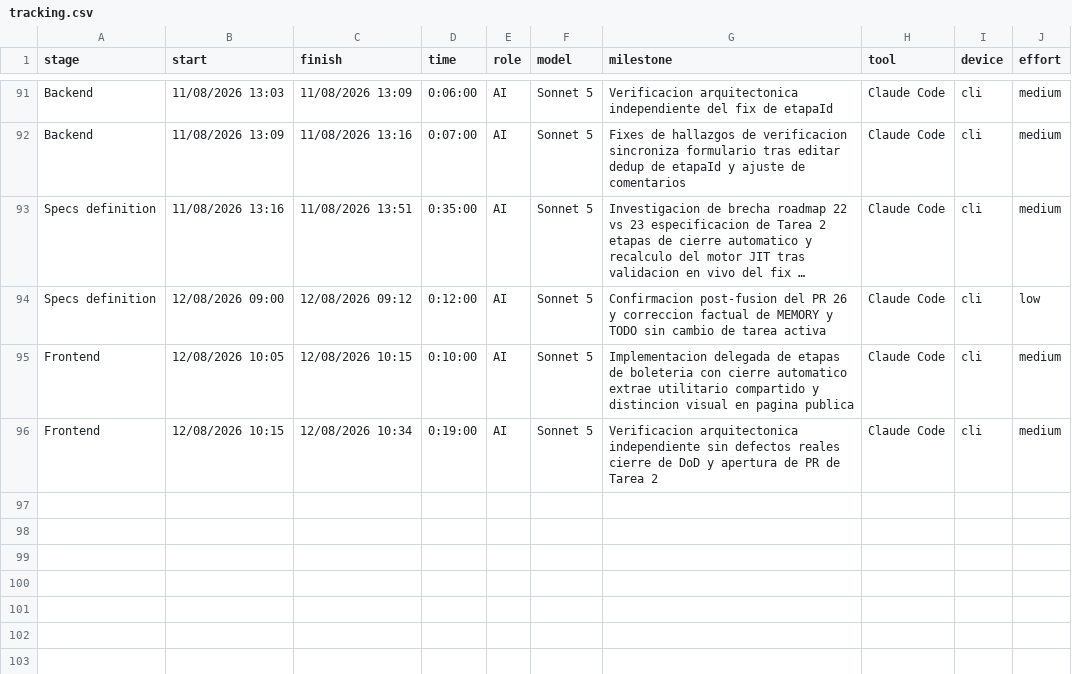
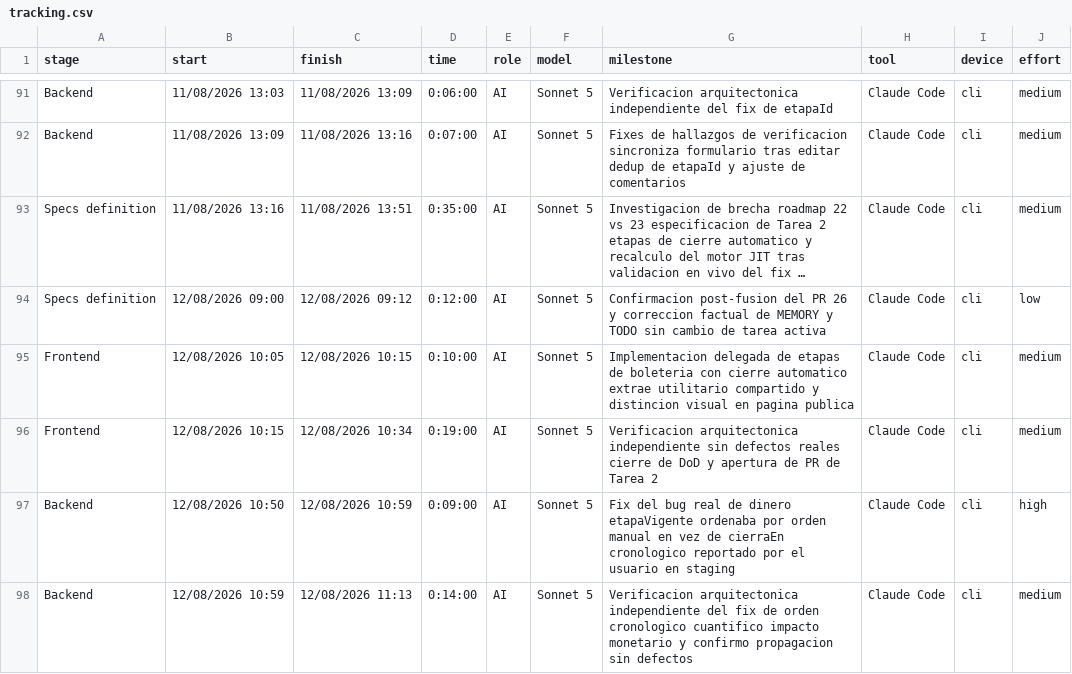
Before and after one commit to ocastelblanco/agora-letiende, a CSV file: docs/tracking.csv, drawn as a sheet; only a part is shown, gaps mark what is left out; long unchanged cells end in ….

Commit message:
docs(todo): registra el bug real de dinero de etapaVigente y su correccion
etapaVigente()/etapaVigenteParaMostrar() ordenaban por orden manual en vez
de cierraEn cronologico -- bug de dinero real (cobraba el precio de una
etapa incorrecta), reportado por el usuario probando con datos reales de
staging. Corregido en compras.ts, etapa-vigente.ts y la tabla publica de
DetalleEventoComponent, con propagacion gratuita a ventas-efectivo.ts y
al JSON-LD.

```diff
--- a/docs/tracking.csv
+++ b/docs/tracking.csv
@@ -96 +96,3 @@ Frontend,12/08/2026 10:05,12/08/2026 10:15,0:10:00,AI,Sonnet 5,Implementacion de
 Frontend,12/08/2026 10:15,12/08/2026 10:34,0:19:00,AI,Sonnet 5,Verificacion arquitectonica independiente sin defectos reales cierre de DoD y apertura de PR de Tarea 2,Claude Code,cli,medium
+Backend,12/08/2026 10:50,12/08/2026 10:59,0:09:00,AI,Sonnet 5,Fix del bug real de dinero etapaVigente ordenaba por orden manual en vez de cierraEn cronologico reportado por el usuario en staging,Claude Code,cli,high
+Backend,12/08/2026 10:59,12/08/2026 11:13,0:14:00,AI,Sonnet 5,Verificacion arquitectonica independiente del fix de orden cronologico cuantifico impacto monetario y confirmo propagacion sin defectos,Claude Code,cli,medium
```
Also changed, not shown: 1 other file.
